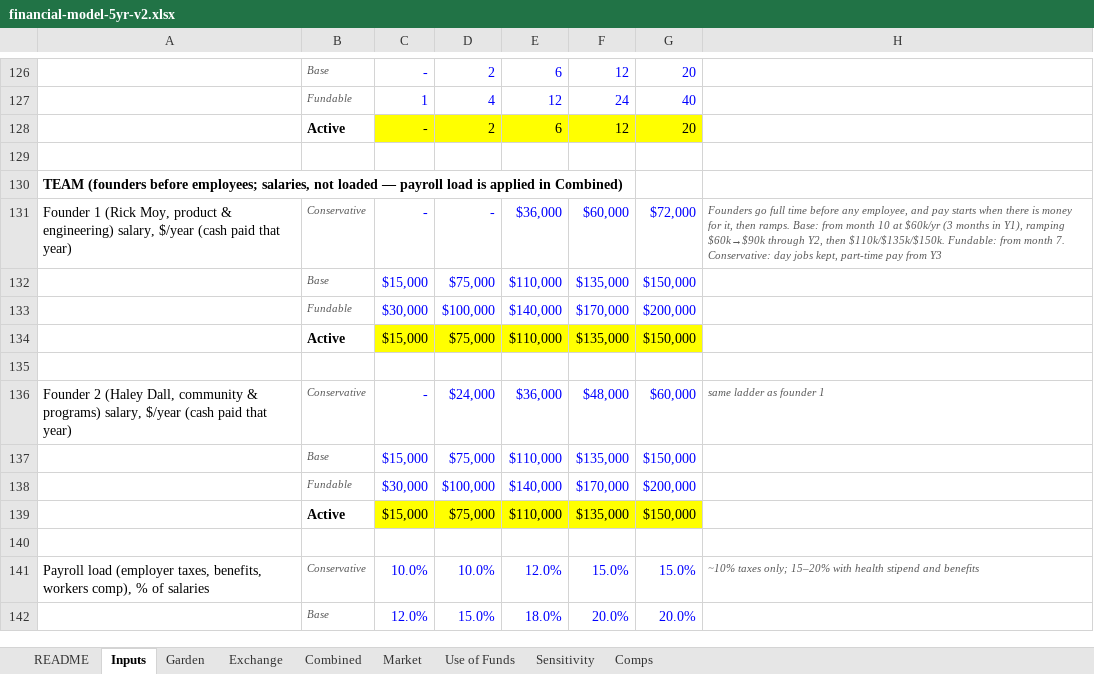
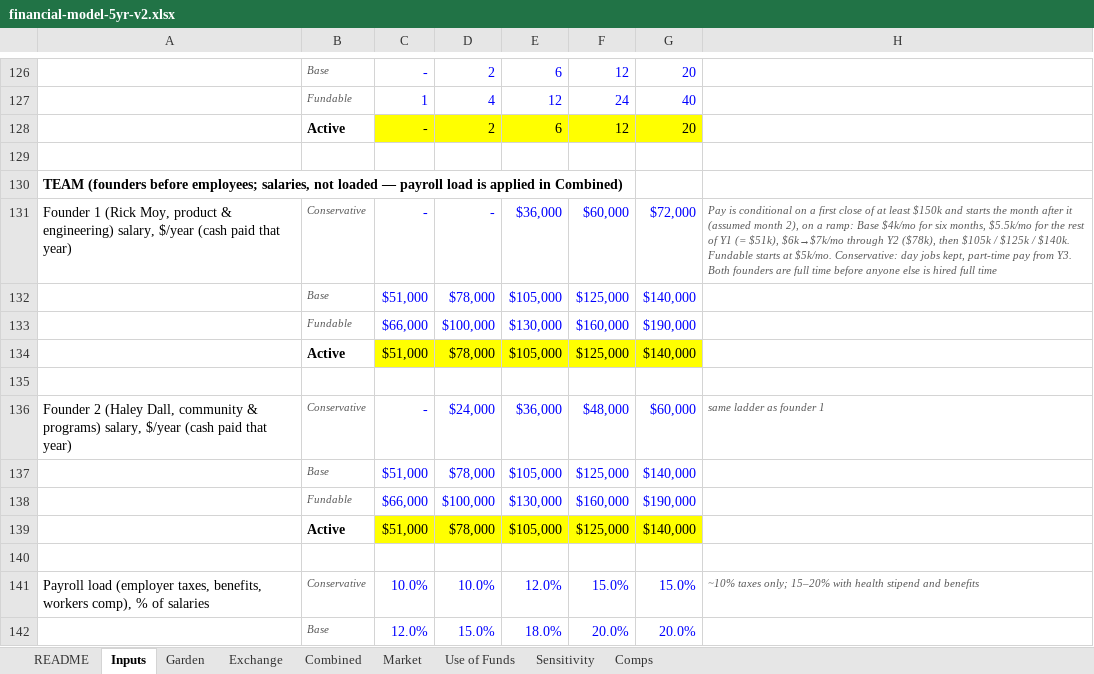
Before and after one commit to rockodragon/wonderwall, an Excel workbook: docs/financial-model-5yr-v2.xlsx, sheet Inputs, drawn as a sheet; only a part is shown, gaps mark what is left out; values as stored, in another font and other column widths than the file's, no borders; removed rows and columns are numbered as before the commit, all else as after; the diff covers the shown part only; the diff names each change by its address in the sheet, - before the commit and + after, or states it on an @@ line.

```diff
--- a/docs/financial-model-5yr-v2.xlsx (sheet Inputs)
+++ b/docs/financial-model-5yr-v2.xlsx (sheet Inputs)
-H131: Founders go full time before any employee, and pay starts when there is money for it, then ramps. Base: from month 10 at $60k/yr (3 months in Y1), ramping $60k→$90k through Y2, then $110k/$135k/$150k. Fundable: from month 7. Conservative: day jobs kept, part-time pay from Y3
+H131: Pay is conditional on a first close of at least $150k and starts the month after it (assumed month 2), on a ramp: Base $4k/mo for six months, $5.5k/mo for the rest of Y1 (= $51k), $6k→$7k/mo through Y2 ($78k), then $105k / $125k / $140k. Fundable starts at $5k/mo. Conservative: day jobs kept, part-time pay from Y3. Both founders are full time before anyone else is hired full time
-row 132:  | Base | $15,000 | $75,000 | $110,000 | $135,000 | $150,000
-row 133:  | Fundable | $30,000 | $100,000 | $140,000 | $170,000 | $200,000
-row 134:  | Active | $15,000 | $75,000 | $110,000 | $135,000 | $150,000
+row 132:  | Base | $51,000 | $78,000 | $105,000 | $125,000 | $140,000
+row 133:  | Fundable | $66,000 | $100,000 | $130,000 | $160,000 | $190,000
+row 134:  | Active | $51,000 | $78,000 | $105,000 | $125,000 | $140,000
-row 137:  | Base | $15,000 | $75,000 | $110,000 | $135,000 | $150,000
-row 138:  | Fundable | $30,000 | $100,000 | $140,000 | $170,000 | $200,000
-row 139:  | Active | $15,000 | $75,000 | $110,000 | $135,000 | $150,000
+row 137:  | Base | $51,000 | $78,000 | $105,000 | $125,000 | $140,000
+row 138:  | Fundable | $66,000 | $100,000 | $130,000 | $160,000 | $190,000
+row 139:  | Active | $51,000 | $78,000 | $105,000 | $125,000 | $140,000
```
Also changed, not shown: 11 edited cells elsewhere in this sheet, sheet Use of Funds, sheet Combined, sheet README, sheet Sensitivity, 10 other files.
